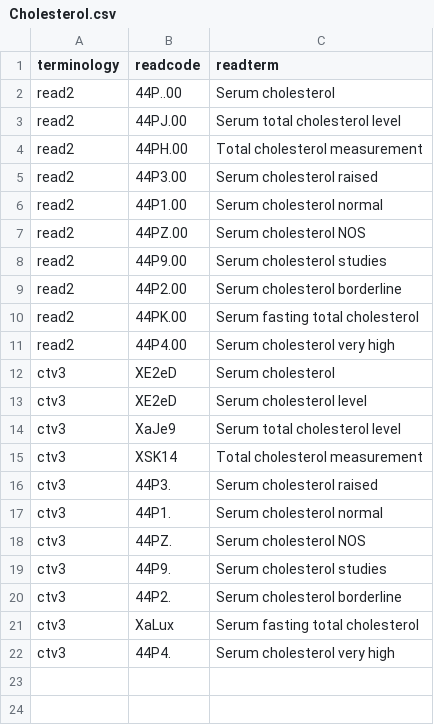
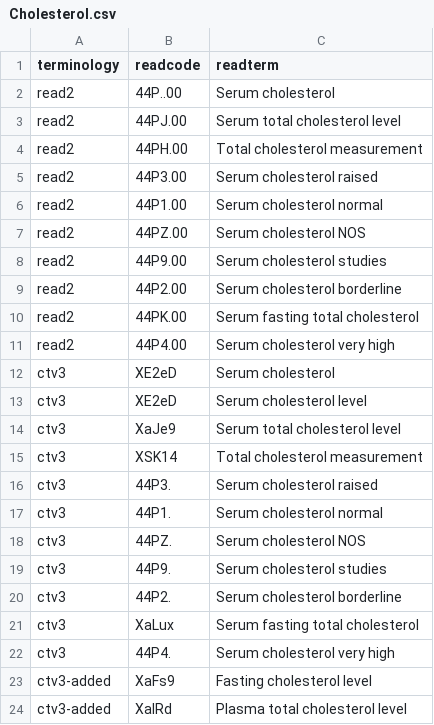
Before and after one commit to MichCM/ukb_traj_data, a CSV file: data/Cholesterol.csv, drawn as a sheet.

Commit message:
Update Cholesterol.csv

```diff
--- a/data/Cholesterol.csv
+++ b/data/Cholesterol.csv
@@ -22 +22,3 @@ ctv3,XaLux,Serum fasting total cholesterol
 ctv3,44P4.,Serum cholesterol very high
+ctv3-added,XaFs9,Fasting cholesterol level
+ctv3-added,XaIRd,Plasma total cholesterol level
```
